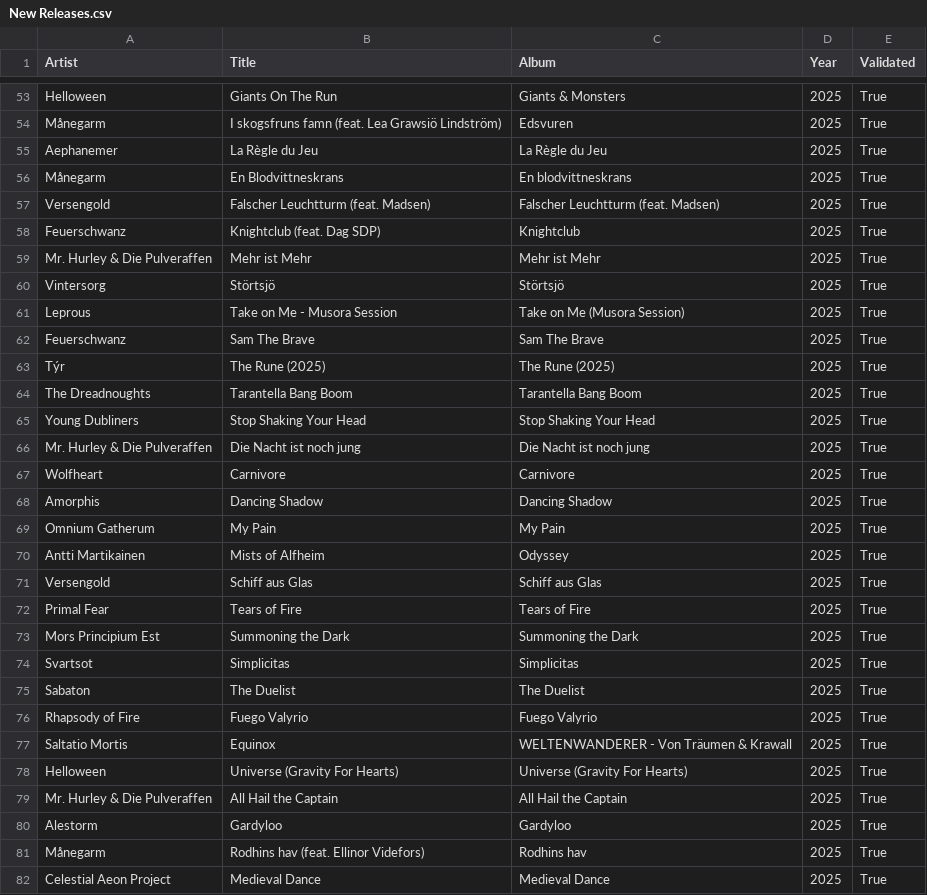
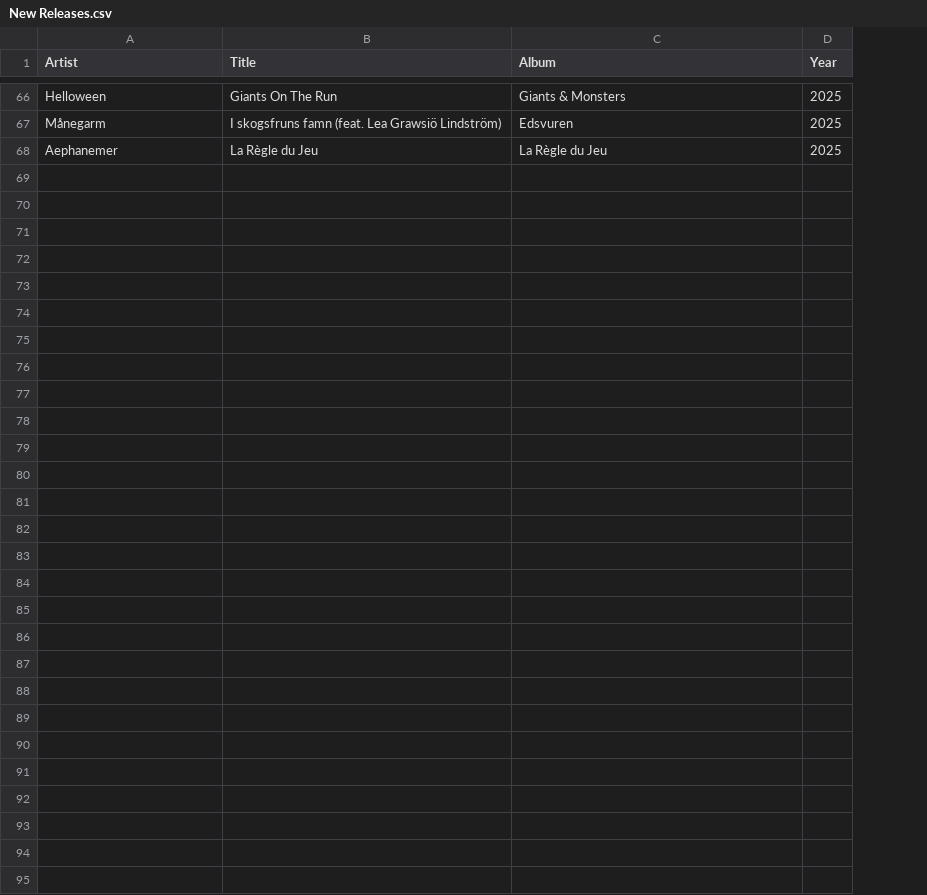
Before and after one commit to nicochunger/NeuralCast, a CSV file: NeuralForge/playlists/New Releases.csv, drawn as a sheet; only a part is shown, gaps mark what is left out; removed rows and columns are numbered as before the commit, all else as after; the diff covers the shown part only; the diff names each change by its address in the sheet, - before the commit and + after, or states it on an @@ line.

Commit message:
new folklore playlist

```diff
--- a/NeuralForge/playlists/New Releases.csv
+++ b/NeuralForge/playlists/New Releases.csv
-column E (Validated), rows 53-55: all True
-row 56: Månegarm | En Blodvittneskrans | En blodvittneskrans | 2025 | True
-row 57: Versengold | Falscher Leuchtturm (feat. Madsen) | Falscher Leuchtturm (feat. Madsen) | 2025 | True
-row 58: Feuerschwanz | Knightclub (feat. Dag SDP) | Knightclub | 2025 | True
-row 59: Mr. Hurley & Die Pulveraffen | Mehr ist Mehr | Mehr ist Mehr | 2025 | True
-row 60: Vintersorg | Störtsjö | Störtsjö | 2025 | True
-row 61: Leprous | Take on Me - Musora Session | Take on Me (Musora Session) | 2025 | True
-row 62: Feuerschwanz | Sam The Brave | Sam The Brave | 2025 | True
-row 63: Týr | The Rune (2025) | The Rune (2025) | 2025 | True
-row 64: The Dreadnoughts | Tarantella Bang Boom | Tarantella Bang Boom | 2025 | True
-row 65: Young Dubliners | Stop Shaking Your Head | Stop Shaking Your Head | 2025 | True
-row 66: Mr. Hurley & Die Pulveraffen | Die Nacht ist noch jung | Die Nacht ist noch jung | 2025 | True
-row 67: Wolfheart | Carnivore | Carnivore | 2025 | True
-row 68: Amorphis | Dancing Shadow | Dancing Shadow | 2025 | True
-row 69: Omnium Gatherum | My Pain | My Pain | 2025 | True
-row 70: Antti Martikainen | Mists of Alfheim | Odyssey | 2025 | True
-row 71: Versengold | Schiff aus Glas | Schiff aus Glas | 2025 | True
-row 72: Primal Fear | Tears of Fire | Tears of Fire | 2025 | True
-row 73: Mors Principium Est | Summoning the Dark | Summoning the Dark | 2025 | True
-row 74: Svartsot | Simplicitas | Simplicitas | 2025 | True
-row 75: Sabaton | The Duelist | The Duelist | 2025 | True
-row 76: Rhapsody of Fire | Fuego Valyrio | Fuego Valyrio | 2025 | True
-row 77: Saltatio Mortis | Equinox | WELTENWANDERER - Von Träumen & Krawall | 2025 | True
-row 78: Helloween | Universe (Gravity For Hearts) | Universe (Gravity For Hearts) | 2025 | True
-row 79: Mr. Hurley & Die Pulveraffen | All Hail the Captain | All Hail the Captain | 2025 | True
-row 80: Alestorm | Gardyloo | Gardyloo | 2025 | True
-row 81: Månegarm | Rodhins hav (feat. Ellinor Videfors) | Rodhins hav | 2025 | True
-row 82: Celestial Aeon Project | Medieval Dance | Medieval Dance | 2025 | True
```
Also changed, not shown: 13 added rows elsewhere in this file, NeuralCast/playlists/Latin Pop.csv, NeuralForge/playlists/Folk Metal.csv, 6 other files.
